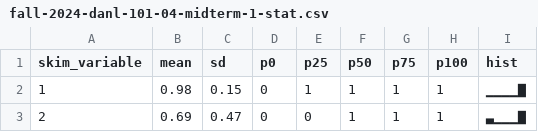
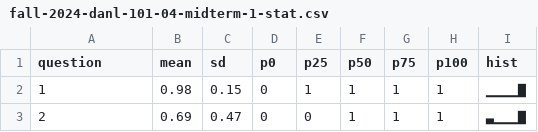
Before and after one commit to bcdanl/bcdanl.github.io, a CSV file: data/fall-2024-danl-101-04-midterm-1-stat.csv, drawn as a sheet; only a part is shown.

Commit message:
data or figs

```diff
--- a/data/fall-2024-danl-101-04-midterm-1-stat.csv
+++ b/data/fall-2024-danl-101-04-midterm-1-stat.csv
@@ -1,2 +1,2 @@
-skim_variable,mean,sd,p0,p25,p50,p75,p100,hist
+question,mean,sd,p0,p25,p50,p75,p100,hist
 1,0.98,0.15,0,1,1,1,1,▁▁▁▁▇
```
